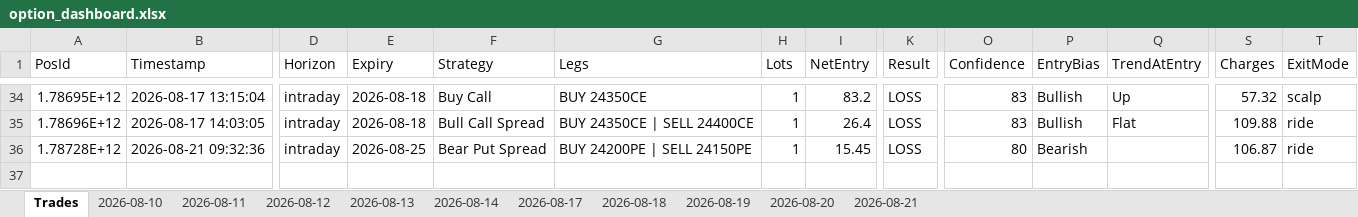
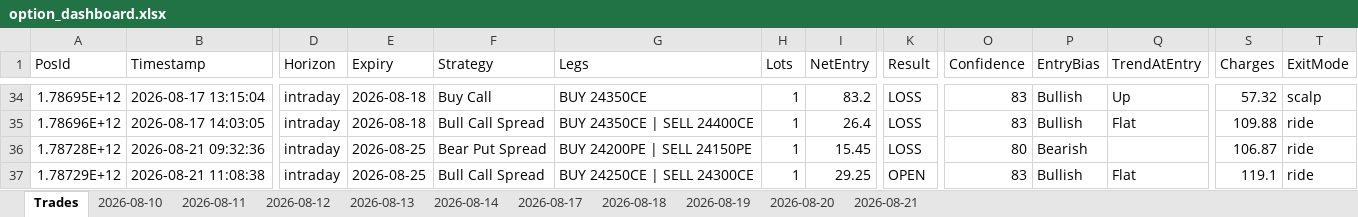
Before and after one commit to ravichandrant1697/option-dashboard, an Excel workbook: option_dashboard.xlsx, sheet Trades, drawn as a sheet; only a part is shown, gaps mark what is left out; values as stored, in another font and other column widths than the file's, no borders; rows hold the shown columns only; the diff names each change by its address in the sheet, - before the commit and + after, or states it on an @@ line.

```diff
--- a/option_dashboard.xlsx (sheet Trades)
+++ b/option_dashboard.xlsx (sheet Trades)
+row 37: 1.78729E+12 | 2026-08-21 11:08:38 | intraday | 2026-08-25 | Bull Call Spread | BUY 24250CE | SELL 24300CE | 1 | 29.25 | OPEN | 83 | Bullish | Flat | 119.1 | ride
```
Also changed, not shown: sheet 2026-08-21, 1 other file.
